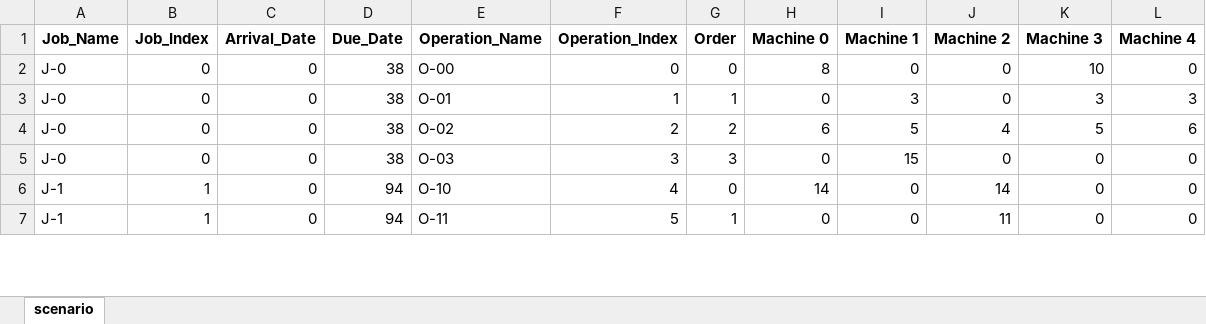
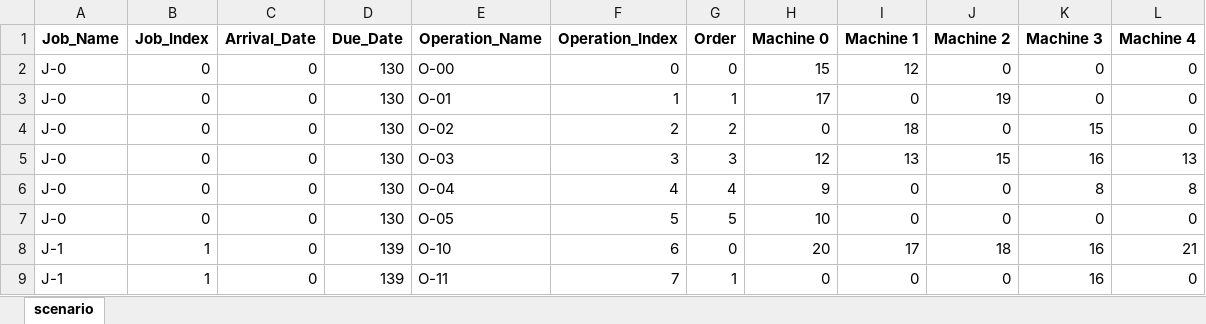
Before and after one commit to Youngin-Cho/FJSP, an Excel workbook: input/validation/15-5/instance-13.xlsx, sheet scenario, drawn as a sheet; only a part is shown; values as stored, in another font and other column widths than the file's, no borders; addresses are those after the commit; the diff covers the shown part only; the diff names each change by its address in the sheet, - before the commit and + after, or states it on an @@ line.

Commit message:
new data

```diff
--- a/input/validation/15-5/instance-13.xlsx (sheet scenario)
+++ b/input/validation/15-5/instance-13.xlsx (sheet scenario)
-D2:D4 (Due_Date): 38
+D2:D4 (Due_Date): 130
-H2 (Machine 0): 8
+H2 (Machine 0): 15
-I2 (Machine 1): 0
+I2 (Machine 1): 12
-K2 (Machine 3): 10
+K2 (Machine 3): 0
-H3 (Machine 0): 0
+H3 (Machine 0): 17
-I3 (Machine 1): 3
+I3 (Machine 1): 0
-J3 (Machine 2): 0
+J3 (Machine 2): 19
-K3 (Machine 3): 3
+K3 (Machine 3): 0
-L3 (Machine 4): 3
+L3 (Machine 4): 0
-H4 (Machine 0): 6
+H4 (Machine 0): 0
-I4 (Machine 1): 5
+I4 (Machine 1): 18
-J4 (Machine 2): 4
+J4 (Machine 2): 0
-K4 (Machine 3): 5
+K4 (Machine 3): 15
-L4 (Machine 4): 6
+L4 (Machine 4): 0
+row 5: J-0 | 0 | 0 | 130 | O-03 | 3 | 3 | 12 | 13 | 15 | 16 | 13
+row 6: J-0 | 0 | 0 | 130 | O-04 | 4 | 4 | 9 | 0 | 0 | 8 | 8
-D7 (Due_Date): 38
+D7 (Due_Date): 130
-E7 (Operation_Name): O-03
+E7 (Operation_Name): O-05
-F7 (Operation_Index): 3
+F7 (Operation_Index): 5
-G7 (Order): 3
+G7 (Order): 5
-H7 (Machine 0): 0
+H7 (Machine 0): 10
-I7 (Machine 1): 15
+I7 (Machine 1): 0
-D8:D9 (Due_Date): 94
+D8:D9 (Due_Date): 139
-F8 (Operation_Index): 4
+F8 (Operation_Index): 6
-H8 (Machine 0): 14
+H8 (Machine 0): 20
-I8 (Machine 1): 0
+I8 (Machine 1): 17
-J8 (Machine 2): 14
+J8 (Machine 2): 18
-K8:K9 (Machine 3): 0
+K8:K9 (Machine 3): 16
-L8 (Machine 4): 0
+L8 (Machine 4): 21
-F9 (Operation_Index): 5
+F9 (Operation_Index): 7
-J9 (Machine 2): 11
+J9 (Machine 2): 0
```
Also changed, not shown: 10 added rows, 3 removed rows and 418 edited cells elsewhere in this sheet, input/validation/15-5/instance-11.xlsx, input/validation/15-5/instance-18.xlsx, 21 other files.
